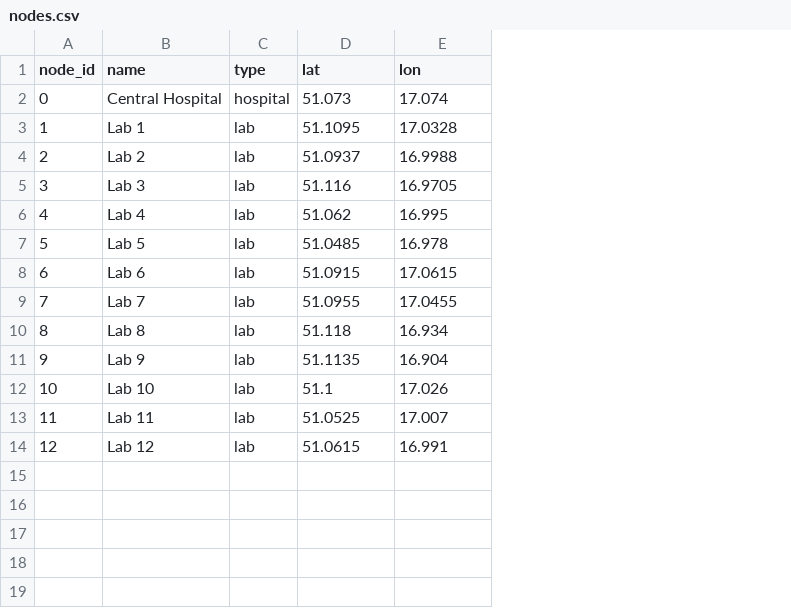
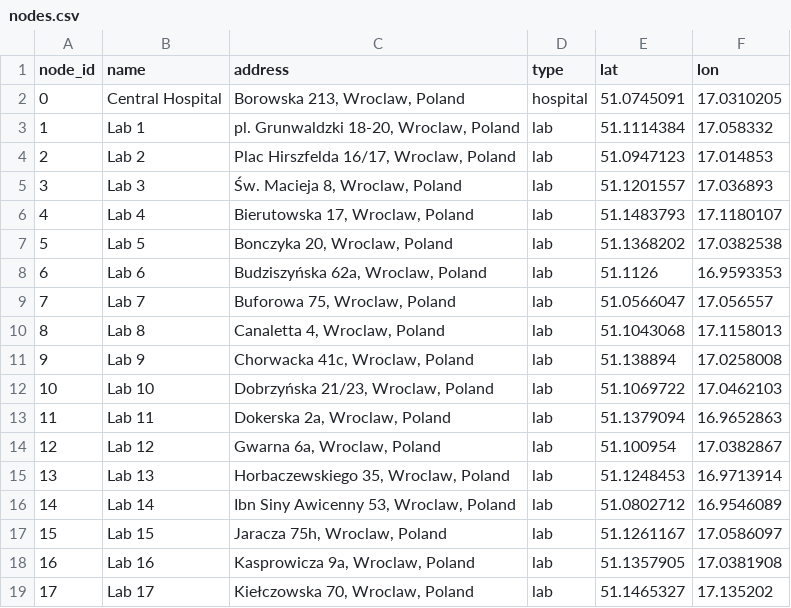
Before and after one commit to werojskz/operations_reaserch, a CSV file: wroclaw_map_output/nodes.csv, drawn as a sheet; only a part is shown; addresses are those after the commit; the diff covers the shown part only; the diff names each change by its address in the sheet, - before the commit and + after, or states it on an @@ line.

```diff
--- a/wroclaw_map_output/nodes.csv
+++ b/wroclaw_map_output/nodes.csv
+column C (address), rows 2-14: Borowska 213, Wroclaw, Poland | pl. Grunwaldzki 18-20, Wroclaw, Poland | Plac Hirszfelda 16/17, Wroclaw, Poland | Św. Macieja 8, Wroclaw, Poland | Bierutowska 17, Wroclaw, Poland | Bonczyka 20, Wroclaw, Poland | Budziszyńska 62a, Wroclaw, Poland | Buforowa 75, Wroclaw, Poland | Canaletta 4, Wroclaw, Poland | Chorwacka 41c, Wroclaw, Poland | Dobrzyńska 21/23, Wroclaw, Poland | Dokerska 2a, Wroclaw, Poland | Gwarna 6a, Wroclaw, Poland
-E2 (lat): 51.073
+E2 (lat): 51.0745091
-F2 (lon): 17.074
+F2 (lon): 17.0310205
-E3 (lat): 51.1095
+E3 (lat): 51.1114384
-F3 (lon): 17.0328
+F3 (lon): 17.058332
-E4 (lat): 51.0937
+E4 (lat): 51.0947123
-F4 (lon): 16.9988
+F4 (lon): 17.014853
-E5 (lat): 51.116
+E5 (lat): 51.1201557
-F5 (lon): 16.9705
+F5 (lon): 17.036893
-E6 (lat): 51.062
+E6 (lat): 51.1483793
-F6 (lon): 16.995
+F6 (lon): 17.1180107
-E7 (lat): 51.0485
+E7 (lat): 51.1368202
-F7 (lon): 16.978
+F7 (lon): 17.0382538
-E8 (lat): 51.0915
+E8 (lat): 51.1126
-F8 (lon): 17.0615
+F8 (lon): 16.9593353
-E9 (lat): 51.0955
+E9 (lat): 51.0566047
-F9 (lon): 17.0455
+F9 (lon): 17.056557
-E10 (lat): 51.118
+E10 (lat): 51.1043068
-F10 (lon): 16.934
+F10 (lon): 17.1158013
-E11 (lat): 51.1135
+E11 (lat): 51.138894
-F11 (lon): 16.904
+F11 (lon): 17.0258008
-E12 (lat): 51.1
+E12 (lat): 51.1069722
-F12 (lon): 17.026
+F12 (lon): 17.0462103
-E13 (lat): 51.0525
+E13 (lat): 51.1379094
-F13 (lon): 17.007
+F13 (lon): 16.9652863
-E14 (lat): 51.0615
+E14 (lat): 51.100954
-F14 (lon): 16.991
+F14 (lon): 17.0382867
+row 15: 13 | Lab 13 | Horbaczewskiego 35, Wroclaw, Poland | lab | 51.1248453 | 16.9713914
+row 16: 14 | Lab 14 | Ibn Siny Awicenny 53, Wroclaw, Poland | lab | 51.0802712 | 16.9546089
+row 17: 15 | Lab 15 | Jaracza 75h, Wroclaw, Poland | lab | 51.1261167 | 17.0586097
+row 18: 16 | Lab 16 | Kasprowicza 9a, Wroclaw, Poland | lab | 51.1357905 | 17.0381908
+row 19: 17 | Lab 17 | Kiełczowska 70, Wroclaw, Poland | lab | 51.1465327 | 17.135202
```
Also changed, not shown: 23 added rows elsewhere in this file, wroclaw_map_output/nodes_with_osm_ids.csv, 9 other files.
